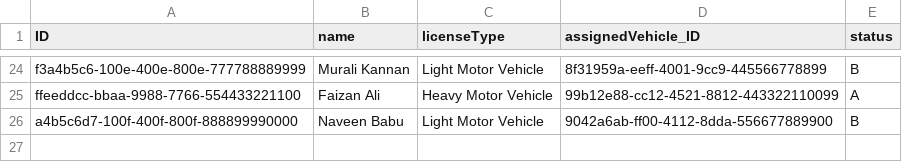
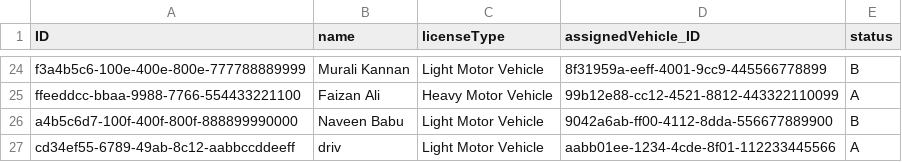
Before and after one commit to subhamsahoo9348/amazone, a CSV file: db/data/DeliveryAssignment-Driver.csv, drawn as a sheet; only a part is shown, gaps mark what is left out; the diff names each change by its address in the sheet, - before the commit and + after, or states it on an @@ line.

```diff
--- a/db/data/DeliveryAssignment-Driver.csv
+++ b/db/data/DeliveryAssignment-Driver.csv
+row 27: cd34ef55-6789-49ab-8c12-aabbccddeeff | driv | Light Motor Vehicle | aabb01ee-1234-4cde-8f01-112233445566 | A
```
Also changed, not shown: db/data/DeliveryAssignment-Vehicle.csv, 28 other files.
